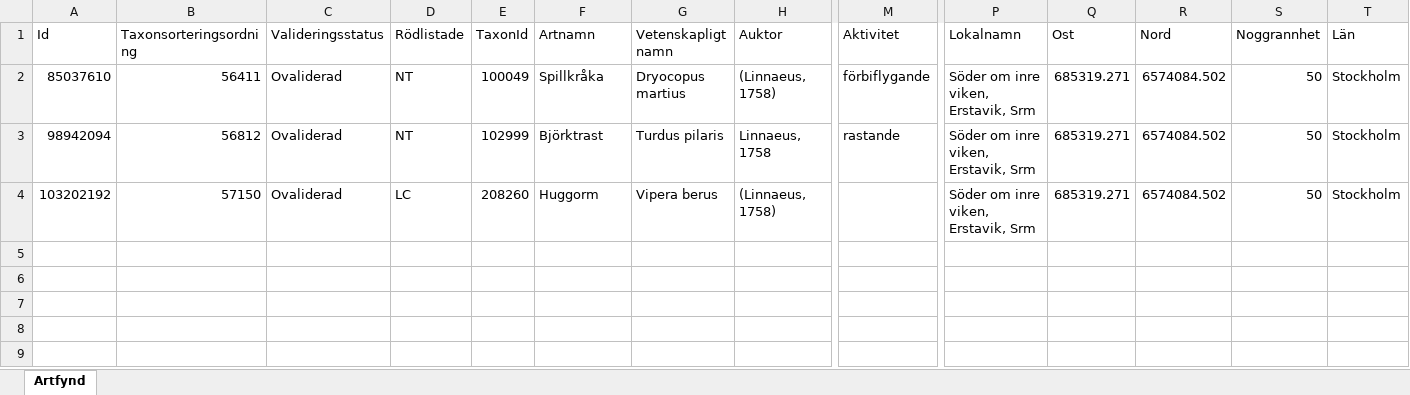
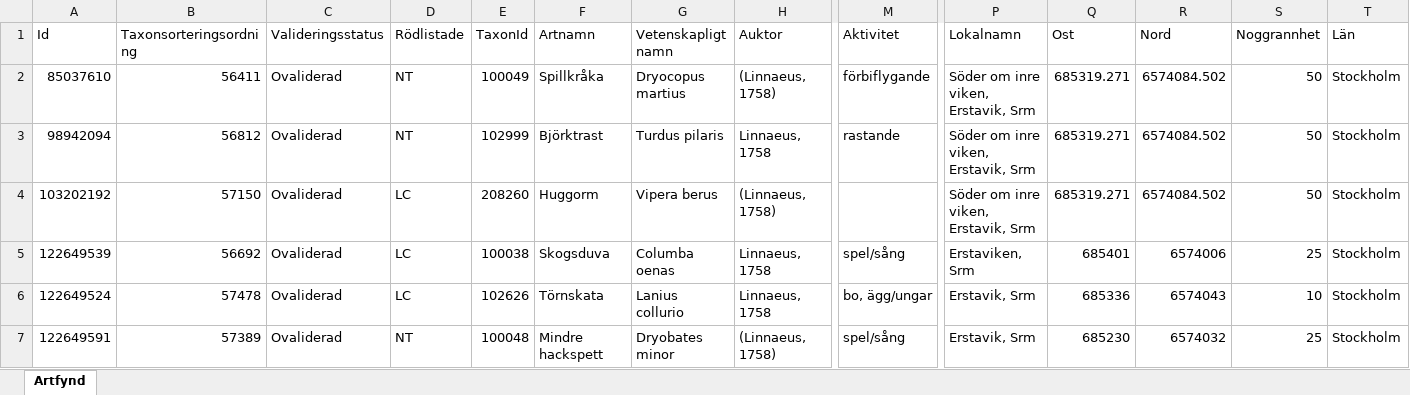
Before and after one commit to klasma/Logging_0182, an Excel workbook: artfynd/A 45510-2020 artfynd.xlsx, sheet Artfynd, drawn as a sheet; only a part is shown, gaps mark what is left out; values as stored, in another font and other column widths than the file's, no borders; rows hold the shown columns only; the diff names each change by its address in the sheet, - before the commit and + after, or states it on an @@ line.

```diff
--- a/artfynd/A 45510-2020 artfynd.xlsx (sheet Artfynd)
+++ b/artfynd/A 45510-2020 artfynd.xlsx (sheet Artfynd)
+row 5: 122649539 | 56692 | Ovaliderad | LC | 100038 | Skogsduva | Columba oenas | Linnaeus, 1758 | spel/sång | Erstaviken, Srm | 685401 | 6574006 | 25 | Stockholm
+row 6: 122649524 | 57478 | Ovaliderad | LC | 102626 | Törnskata | Lanius collurio | Linnaeus, 1758 | bo, ägg/ungar | Erstavik, Srm | 685336 | 6574043 | 10 | Stockholm
+row 7: 122649591 | 57389 | Ovaliderad | NT | 100048 | Mindre hackspett | Dryobates minor | (Linnaeus, 1758) | spel/sång | Erstavik, Srm | 685230 | 6574032 | 25 | Stockholm
```
Also changed, not shown: artfynd/A 18280-2021 artfynd.xlsx, artfynd/A 21853-2022 artfynd.xlsx, 23 other files.
